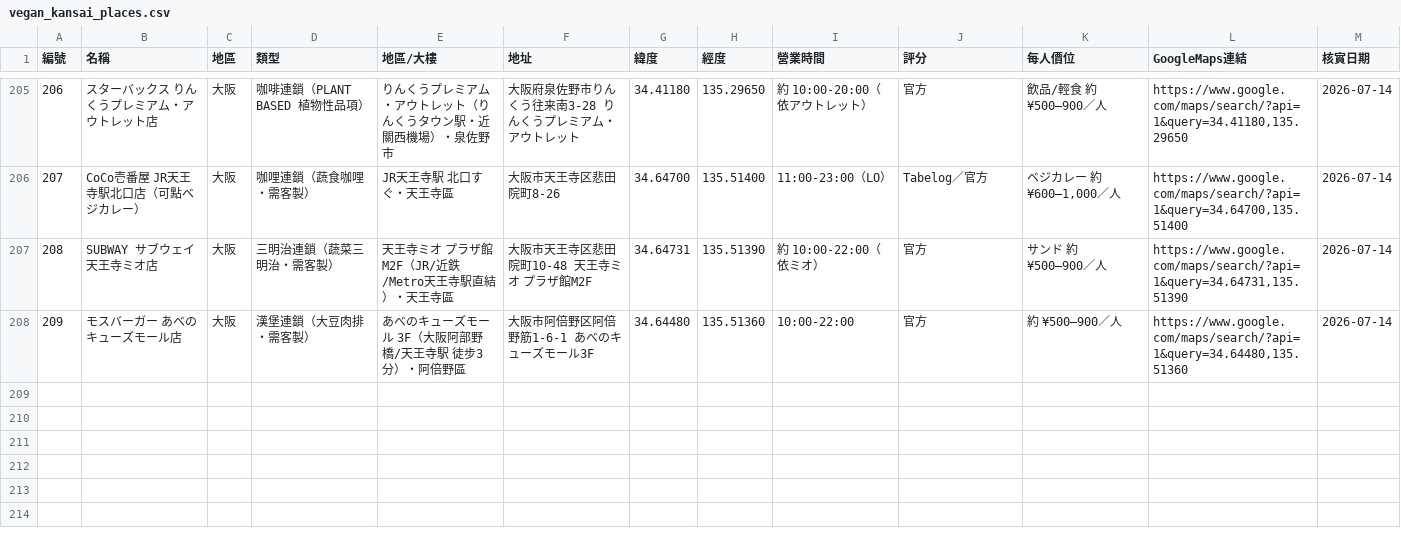
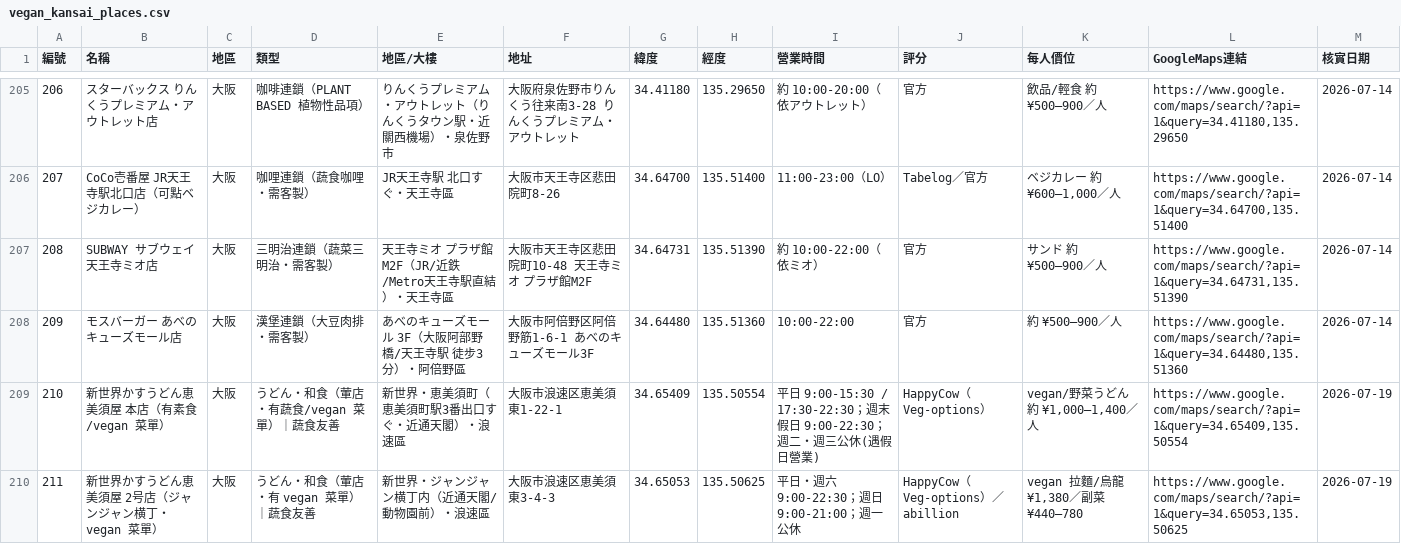
Before and after one commit to swchen44/2026_travel_osaka, a CSV file: vegan_kansai_places.csv, drawn as a sheet; only a part is shown, gaps mark what is left out; the diff names each change by its address in the sheet, - before the commit and + after, or states it on an @@ line.

```diff
--- a/vegan_kansai_places.csv
+++ b/vegan_kansai_places.csv
+row 209: 210 | 新世界かすうどん恵美須屋 本店（有素食/vegan 菜單） | 大阪 | うどん・和食（葷店・有蔬食/vegan 菜單）｜蔬食友善 | 新世界・恵美須町（恵美須町駅3番出口すぐ・近通天閣）・浪速區 | 大阪市浪速区恵美須東1-22-1 | 34.65409 | 135.50554 | 平日 9:00-15:30 / 17:30-22:30；週末假日 9:00-22:30；週二・週三公休(遇假日營業) | HappyCow（Veg-options） | vegan/野菜うどん 約 ¥1,000–1,400／人 | https://www.google.com/maps/search/?api=1&query=34.65409,135.50554 | 2026-07-19
+row 210: 211 | 新世界かすうどん恵美須屋 2号店（ジャンジャン横丁・vegan 菜單） | 大阪 | うどん・和食（葷店・有 vegan 菜單）｜蔬食友善 | 新世界・ジャンジャン横丁内（近通天閣/動物園前）・浪速區 | 大阪市浪速区恵美須東3-4-3 | 34.65053 | 135.50625 | 平日・週六 9:00-22:30；週日 9:00-21:00；週一公休 | HappyCow（Veg-options）／abillion | vegan 拉麵/烏龍 ¥1,380／副菜 ¥440–780 | https://www.google.com/maps/search/?api=1&query=34.65053,135.50625 | 2026-07-19
```
Also changed, not shown: 5 other files.
